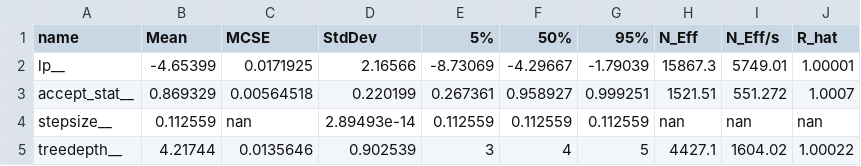
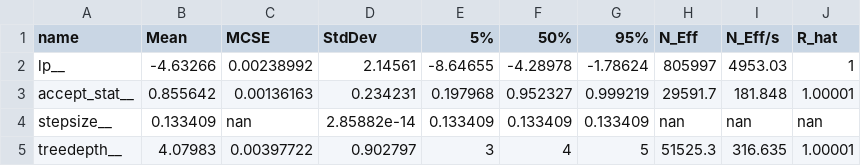
Before and after one commit to frarandone/SOGA4SSA, a CSV file: experiments/timeseries5_out.csv, drawn as a sheet; only a part is shown; the diff covers the shown part only.

```diff
--- a/experiments/timeseries5_out.csv
+++ b/experiments/timeseries5_out.csv
@@ -1,5 +1,5 @@
 name,Mean,MCSE,StdDev,5%,50%,95%,N_Eff,N_Eff/s,R_hat
-"lp__",-4.65399,0.0171925,2.16566,-8.73069,-4.29667,-1.79039,15867.3,5749.01,1.00001
-"accept_stat__",0.869329,0.00564518,0.220199,0.267361,0.958927,0.999251,1521.51,551.272,1.0007
-"stepsize__",0.112559,nan,2.89493e-14,0.112559,0.112559,0.112559,nan,nan,nan
-"treedepth__",4.21744,0.0135646,0.902539,3,4,5,4427.1,1604.02,1.00022
+"lp__",-4.63266,0.00238992,2.14561,-8.64655,-4.28978,-1.78624,805997,4953.03,1
+"accept_stat__",0.855642,0.00136163,0.234231,0.197968,0.952327,0.999219,29591.7,181.848,1.00001
+"stepsize__",0.133409,nan,2.85882e-14,0.133409,0.133409,0.133409,nan,nan,nan
+"treedepth__",4.07983,0.00397722,0.902797,3,4,5,51525.3,316.635,1.00001
```
Also changed, not shown: 96 edited cells elsewhere in this file, experiments/results/branchSensitivity.csv, experiments/results/varSensitivity.csv, 20 other files.
